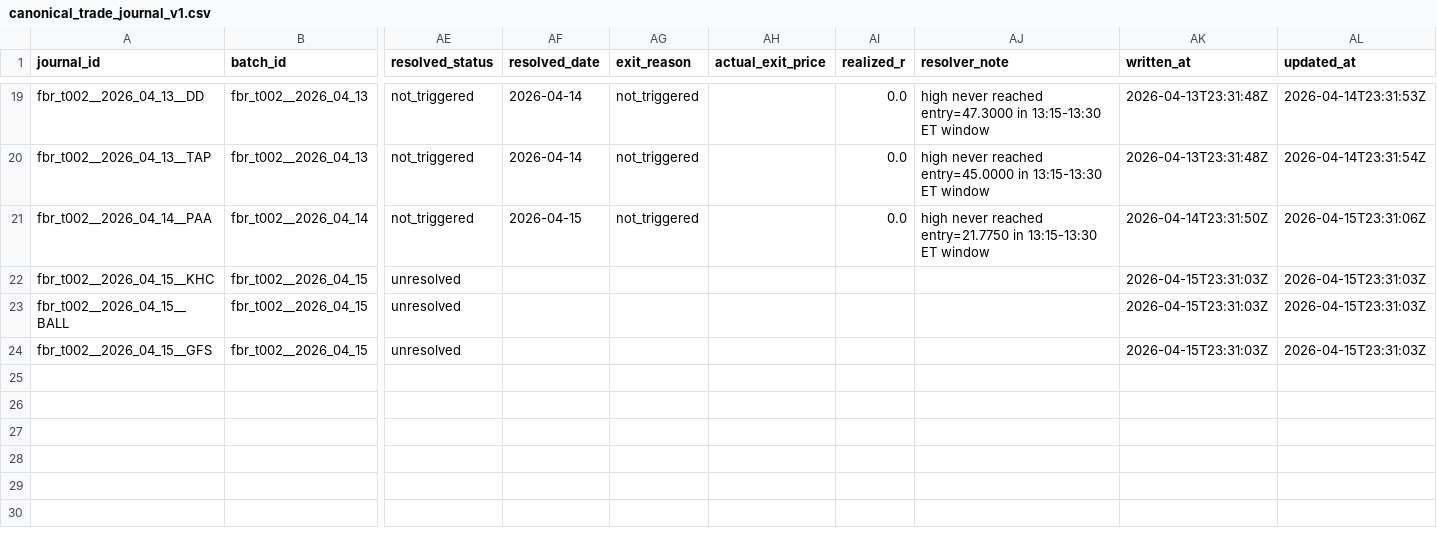
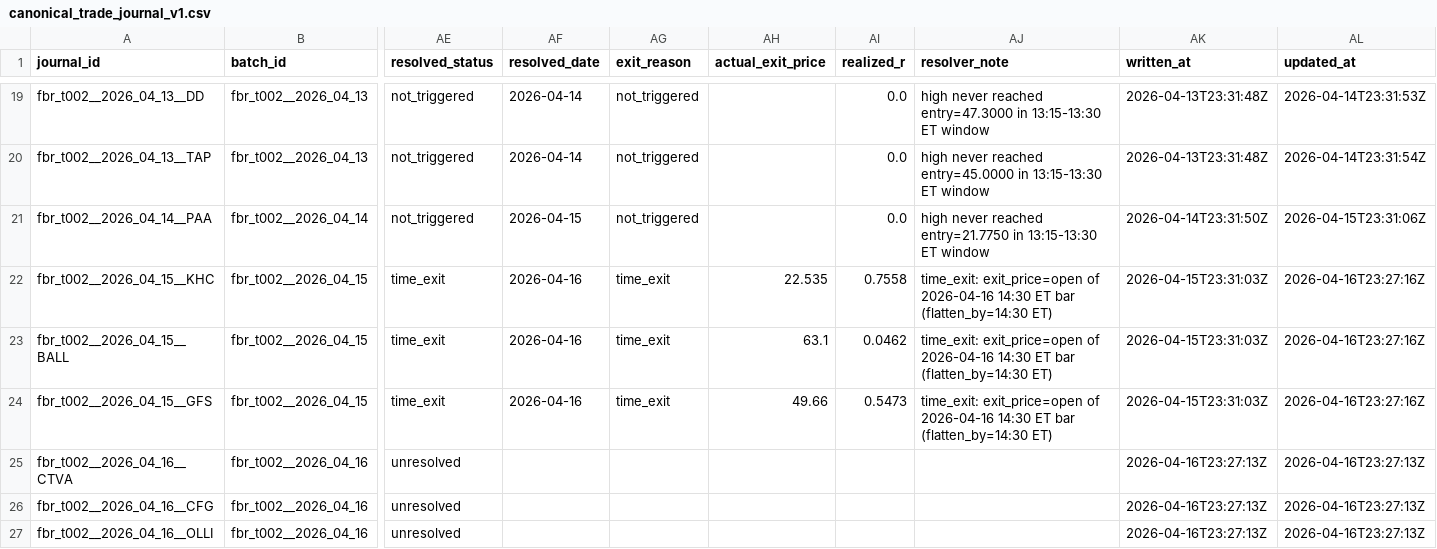
Before and after one commit to algoAIassistant/intraday_trading, a CSV file: 2_0_agent_engineering/engineering_trade_journal/canonical_trade_journal_v1.csv, drawn as a sheet; only a part is shown, gaps mark what is left out; rows hold the shown columns only; the diff names each change by its address in the sheet, - before the commit and + after, or states it on an @@ line.

```diff
--- a/2_0_agent_engineering/engineering_trade_journal/canonical_trade_journal_v1.csv
+++ b/2_0_agent_engineering/engineering_trade_journal/canonical_trade_journal_v1.csv
-AE22:AE24 (resolved_status): unresolved
+AE22:AE24 (resolved_status): time_exit
-AF22:AF24 (resolved_date): (empty)
+AF22:AF24 (resolved_date): 2026-04-16
-AG22:AG24 (exit_reason): (empty)
+AG22:AG24 (exit_reason): time_exit
-AH22 (actual_exit_price): (empty)
+AH22 (actual_exit_price): 22.535
-AI22 (realized_r): (empty)
+AI22 (realized_r): 0.7558
-AJ22:AJ24 (resolver_note): (empty)
+AJ22:AJ24 (resolver_note): time_exit: exit_price=open of 2026-04-16 14:30 ET bar (flatten_by=14:30 ET)
-AL22:AL24 (updated_at): 2026-04-15T23:31:03Z
+AL22:AL24 (updated_at): 2026-04-16T23:27:16Z
-AH23 (actual_exit_price): (empty)
+AH23 (actual_exit_price): 63.1
-AI23 (realized_r): (empty)
+AI23 (realized_r): 0.0462
-AH24 (actual_exit_price): (empty)
+AH24 (actual_exit_price): 49.66
-AI24 (realized_r): (empty)
+AI24 (realized_r): 0.5473
+row 25: fbr_t002__2026_04_16__CTVA | fbr_t002__2026_04_16 | unresolved |  |  |  |  |  | 2026-04-16T23:27:13Z | 2026-04-16T23:27:13Z
+row 26: fbr_t002__2026_04_16__CFG | fbr_t002__2026_04_16 | unresolved |  |  |  |  |  | 2026-04-16T23:27:13Z | 2026-04-16T23:27:13Z
+row 27: fbr_t002__2026_04_16__OLLI | fbr_t002__2026_04_16 | unresolved |  |  |  |  |  | 2026-04-16T23:27:13Z | 2026-04-16T23:27:13Z
```
